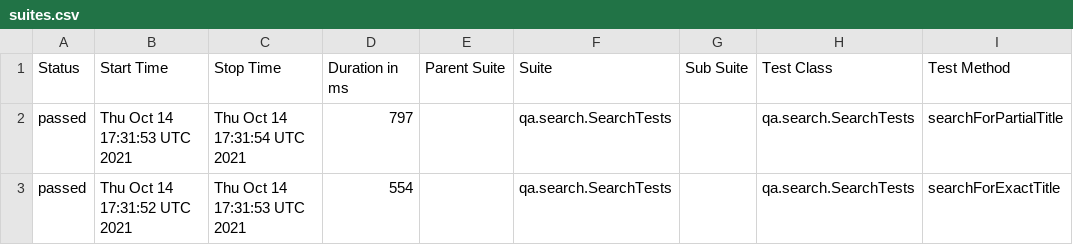
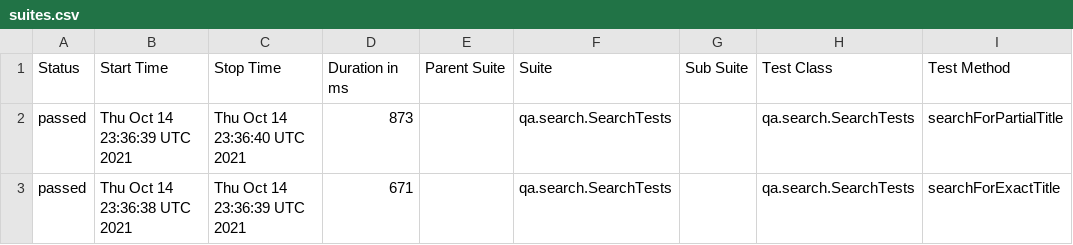
Before and after one commit to reinaldorossetti/playwright-kotlin-junit5, a CSV file: chromium/data/suites.csv, drawn as a sheet; only a part is shown; the diff names each change by its address in the sheet, - before the commit and + after, or states it on an @@ line.

```diff
--- a/chromium/data/suites.csv
+++ b/chromium/data/suites.csv
-B2 (Start Time): Thu Oct 14 17:31:53 UTC 2021
+B2 (Start Time): Thu Oct 14 23:36:39 UTC 2021
-C2 (Stop Time): Thu Oct 14 17:31:54 UTC 2021
+C2 (Stop Time): Thu Oct 14 23:36:40 UTC 2021
-D2 (Duration in ms): 797
+D2 (Duration in ms): 873
-B3 (Start Time): Thu Oct 14 17:31:52 UTC 2021
+B3 (Start Time): Thu Oct 14 23:36:38 UTC 2021
-C3 (Stop Time): Thu Oct 14 17:31:53 UTC 2021
+C3 (Stop Time): Thu Oct 14 23:36:39 UTC 2021
-D3 (Duration in ms): 554
+D3 (Duration in ms): 671
```
Also changed, not shown: 17 other files.
